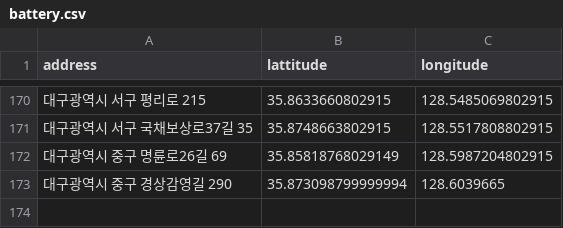
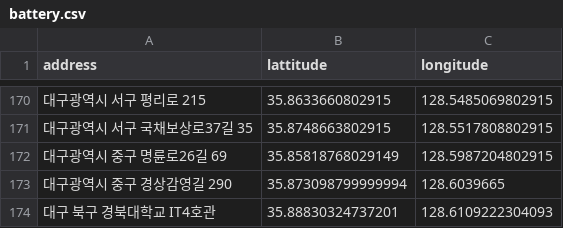
Before and after one commit to LLSUB/IosProject, a CSV file: Eco_bin2/Eco_bin/data/battery.csv, drawn as a sheet; only a part is shown, gaps mark what is left out.

```diff
--- a/Eco_bin2/Eco_bin/data/battery.csv
+++ b/Eco_bin2/Eco_bin/data/battery.csv
@@ -173 +173,2 @@ address,lattitude,longitude
 대구광역시 중구 경상감영길 290,35.873098799999994,128.6039665
+대구 북구 경북대학교 IT4호관,35.88830324737201,128.6109222304093
```
Also changed, not shown: 45 other files.
